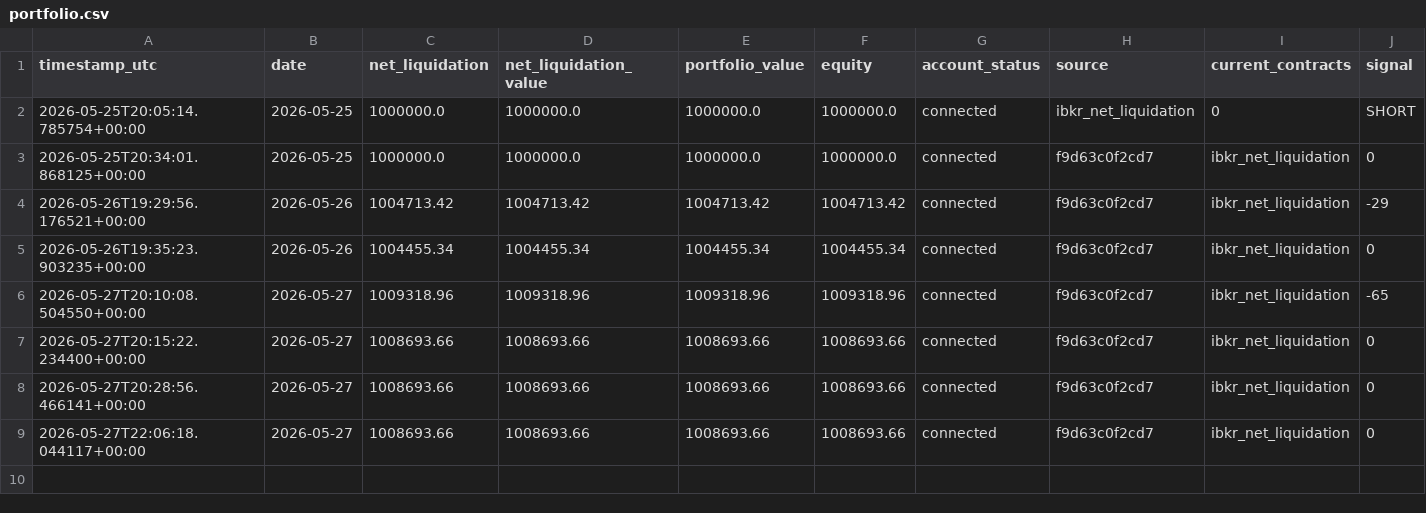
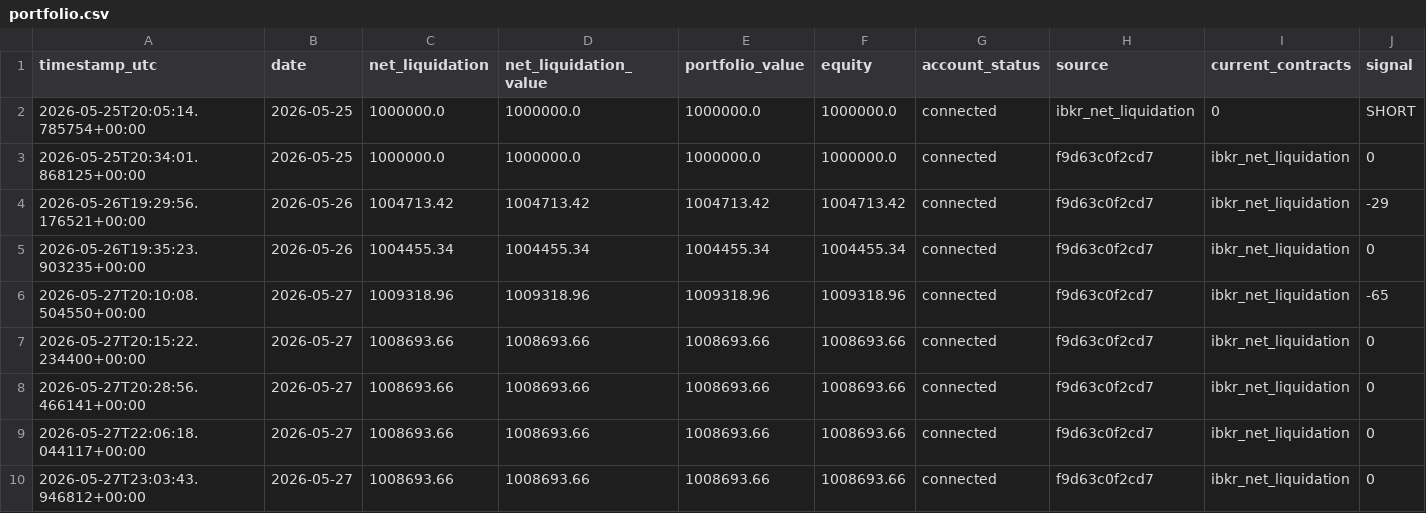
Before and after one commit to FinTechEntrepreneurldz/crypto_sentiment_MLP, a CSV file: logs/portfolio/portfolio.csv, drawn as a sheet; only a part is shown; rows hold the shown columns only; the diff names each change by its address in the sheet, - before the commit and + after, or states it on an @@ line.

```diff
--- a/logs/portfolio/portfolio.csv
+++ b/logs/portfolio/portfolio.csv
+row 10: 2026-05-27T23:03:43.946812+00:00 | 2026-05-27 | 1008693.66 | 1008693.66 | 1008693.66 | 1008693.66 | connected | f9d63c0f2cd7 | ibkr_net_liquidation | 0
```
Also changed, not shown: logs/decisions/decisions.csv, logs/decisions/latest_decision.csv, 6 other files.
